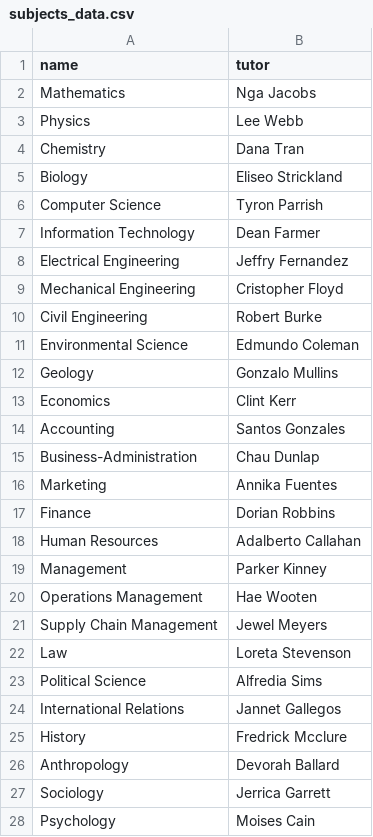
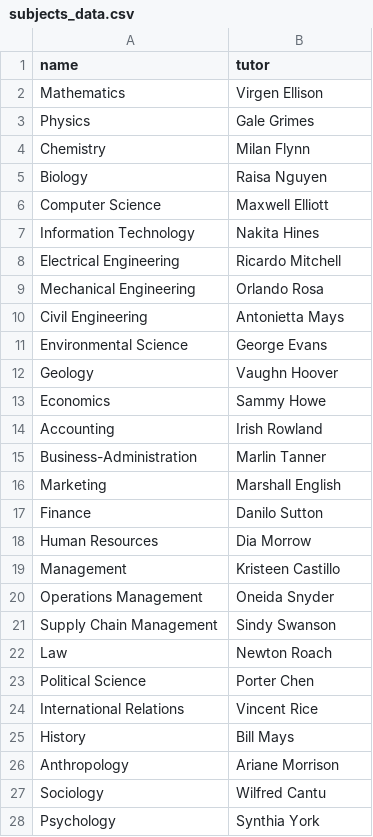
Before and after one commit to MarchukM/module_15, a CSV file: seeding/subjects_data.csv, drawn as a sheet; only a part is shown; the diff covers the shown part only.

```diff
--- a/seeding/subjects_data.csv
+++ b/seeding/subjects_data.csv
@@ -1,28 +1,28 @@
 name,tutor
-Mathematics,Nga Jacobs
-Physics,Lee Webb
-Chemistry,Dana Tran
-Biology,Eliseo Strickland
-Computer Science,Tyron Parrish
-Information Technology,Dean Farmer
-Electrical Engineering,Jeffry Fernandez
-Mechanical Engineering,Cristopher Floyd
-Civil Engineering,Robert Burke
-Environmental Science,Edmundo Coleman
-Geology,Gonzalo Mullins
-Economics,Clint Kerr
-Accounting,Santos Gonzales
-Business-Administration,Chau Dunlap
-Marketing,Annika Fuentes
-Finance,Dorian Robbins
-Human Resources,Adalberto Callahan
-Management,Parker Kinney
-Operations Management,Hae Wooten
-Supply Chain Management,Jewel Meyers
-Law,Loreta Stevenson
-Political Science,Alfredia Sims
-International Relations,Jannet Gallegos
-History,Fredrick Mcclure
-Anthropology,Devorah Ballard
-Sociology,Jerrica Garrett
-Psychology,Moises Cain
+Mathematics,Virgen Ellison
+Physics,Gale Grimes
+Chemistry,Milan Flynn
+Biology,Raisa Nguyen
+Computer Science,Maxwell Elliott
+Information Technology,Nakita Hines
+Electrical Engineering,Ricardo Mitchell
+Mechanical Engineering,Orlando Rosa
+Civil Engineering,Antonietta Mays
+Environmental Science,George Evans
+Geology,Vaughn Hoover
+Economics,Sammy Howe
+Accounting,Irish Rowland
+Business-Administration,Marlin Tanner
+Marketing,Marshall English
+Finance,Danilo Sutton
+Human Resources,Dia Morrow
+Management,Kristeen Castillo
+Operations Management,Oneida Snyder
+Supply Chain Management,Sindy Swanson
+Law,Newton Roach
+Political Science,Porter Chen
+International Relations,Vincent Rice
+History,Bill Mays
+Anthropology,Ariane Morrison
+Sociology,Wilfred Cantu
+Psychology,Synthia York
```
Also changed, not shown: 73 edited cells elsewhere in this file, seeding/phone_numbers_data.csv, seeding/students_data.csv, 14 other files.
